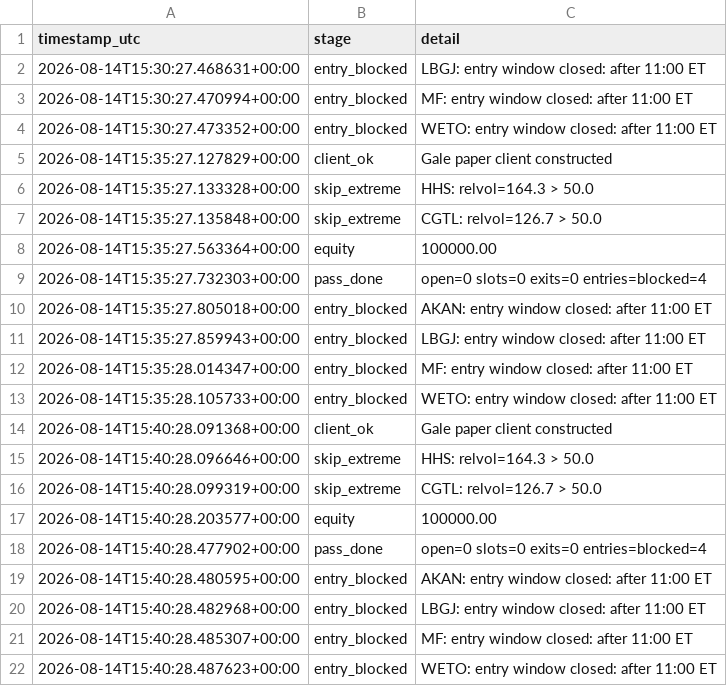
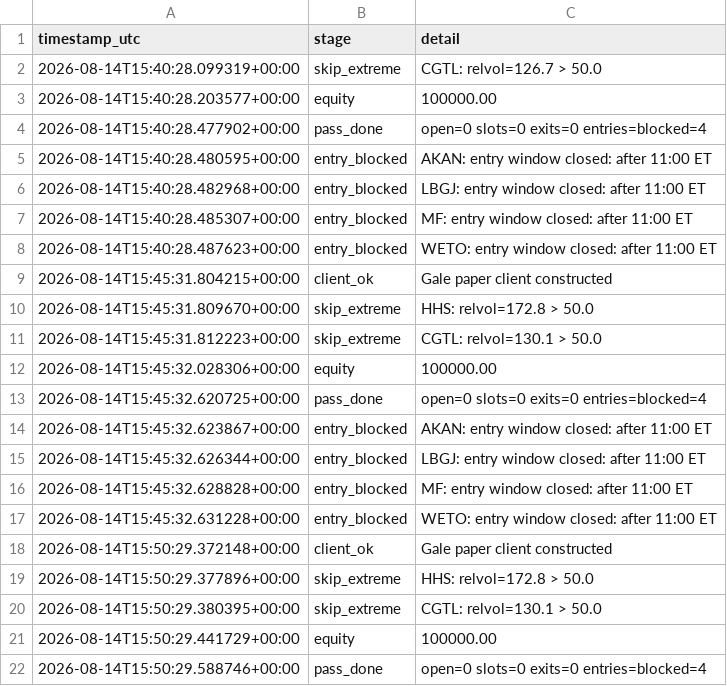
Before and after one commit to 6ixtyn9-sudo/Tempest, a CSV file: localdata/gale_status.csv, drawn as a sheet; only a part is shown; the shorter side is filled out with more unchanged rows; removed rows and columns are numbered as before the commit, all else as after; the diff covers the shown part only; the diff names each change by its address in the sheet, - before the commit and + after, or states it on an @@ line.

```diff
--- a/localdata/gale_status.csv
+++ b/localdata/gale_status.csv
-row 2: 2026-08-14T15:30:27.468631+00:00 | entry_blocked | LBGJ: entry window closed: after 11:00 ET
-row 3: 2026-08-14T15:30:27.470994+00:00 | entry_blocked | MF: entry window closed: after 11:00 ET
-row 4: 2026-08-14T15:30:27.473352+00:00 | entry_blocked | WETO: entry window closed: after 11:00 ET
-row 5: 2026-08-14T15:35:27.127829+00:00 | client_ok | Gale paper client constructed
-row 6: 2026-08-14T15:35:27.133328+00:00 | skip_extreme | HHS: relvol=164.3 > 50.0
-row 7: 2026-08-14T15:35:27.135848+00:00 | skip_extreme | CGTL: relvol=126.7 > 50.0
-row 8: 2026-08-14T15:35:27.563364+00:00 | equity | 100000.00
-row 9: 2026-08-14T15:35:27.732303+00:00 | pass_done | open=0 slots=0 exits=0 entries=blocked=4
-row 10: 2026-08-14T15:35:27.805018+00:00 | entry_blocked | AKAN: entry window closed: after 11:00 ET
-row 11: 2026-08-14T15:35:27.859943+00:00 | entry_blocked | LBGJ: entry window closed: after 11:00 ET
-row 12: 2026-08-14T15:35:28.014347+00:00 | entry_blocked | MF: entry window closed: after 11:00 ET
-row 13: 2026-08-14T15:35:28.105733+00:00 | entry_blocked | WETO: entry window closed: after 11:00 ET
-row 14: 2026-08-14T15:40:28.091368+00:00 | client_ok | Gale paper client constructed
-row 15: 2026-08-14T15:40:28.096646+00:00 | skip_extreme | HHS: relvol=164.3 > 50.0
```
Also changed, not shown: 14 added rows elsewhere in this file, localdata/gale_screen_log.csv, localdata/paper_status.csv.
